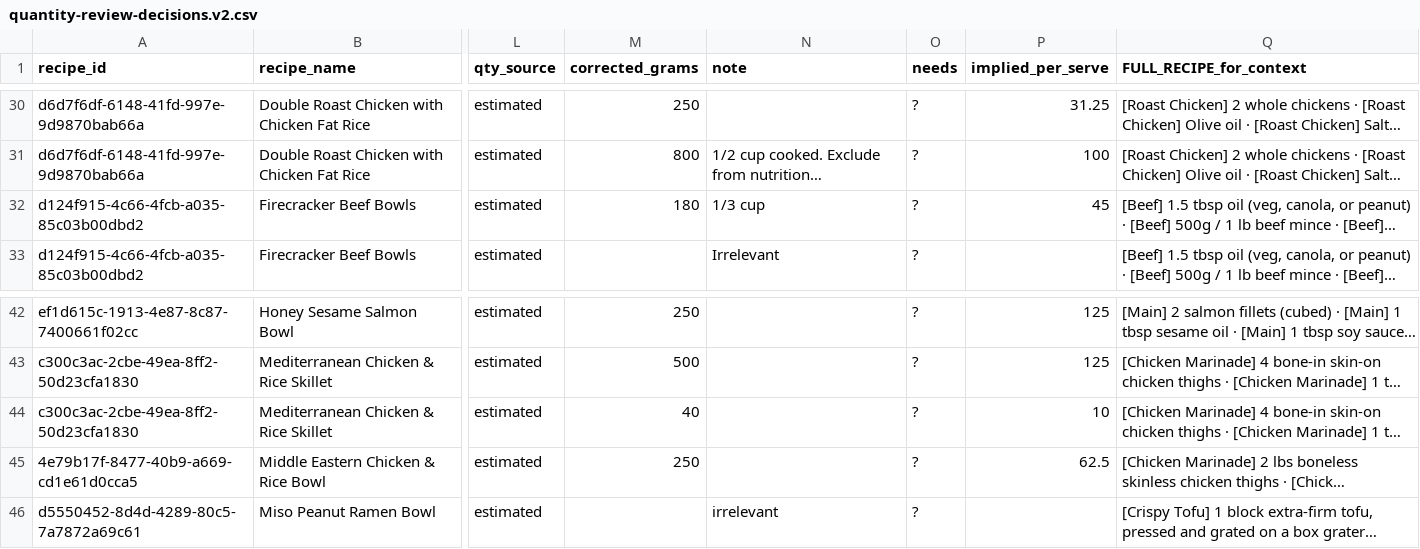
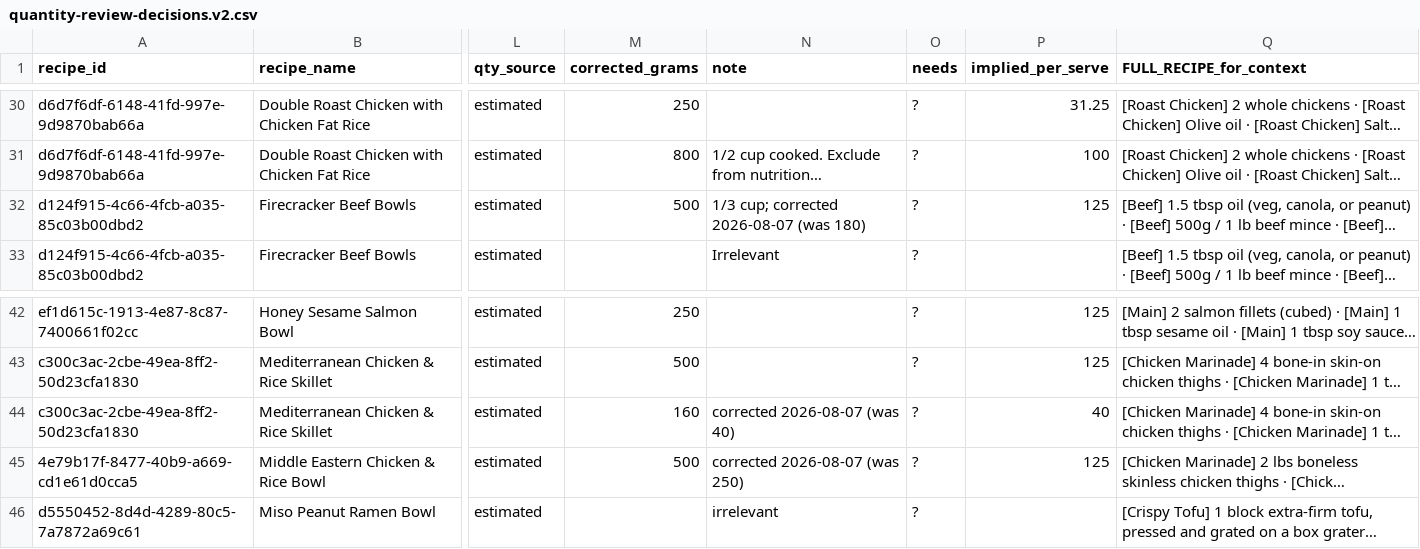
Before and after one commit to saffronlm-cmyk/daily-shuffle, a CSV file: quantity-review-decisions.v2.csv, drawn as a sheet; only a part is shown, gaps mark what is left out; long unchanged cells end in …; the diff names each change by its address in the sheet, - before the commit and + after, or states it on an @@ line.

```diff
--- a/quantity-review-decisions.v2.csv
+++ b/quantity-review-decisions.v2.csv
-M32 (corrected_grams): 180
+M32 (corrected_grams): 500
-N32 (note): 1/3 cup
+N32 (note): 1/3 cup; corrected 2026-08-07 (was 180)
-P32 (implied_per_serve): 45
+P32 (implied_per_serve): 125
-M44 (corrected_grams): 40
+M44 (corrected_grams): 160
-N44 (note): (empty)
+N44 (note): corrected 2026-08-07 (was 40)
-P44 (implied_per_serve): 10
+P44 (implied_per_serve): 40
-M45 (corrected_grams): 250
+M45 (corrected_grams): 500
-N45 (note): (empty)
+N45 (note): corrected 2026-08-07 (was 250)
-P45 (implied_per_serve): 62.5
+P45 (implied_per_serve): 125
```
Also changed, not shown: 2 other files.
